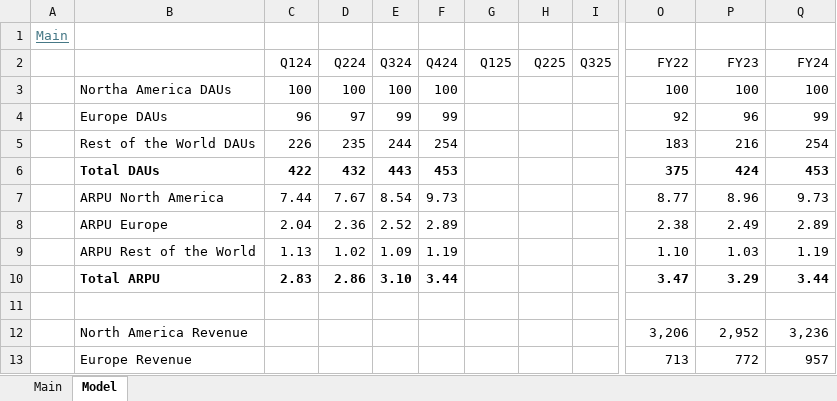
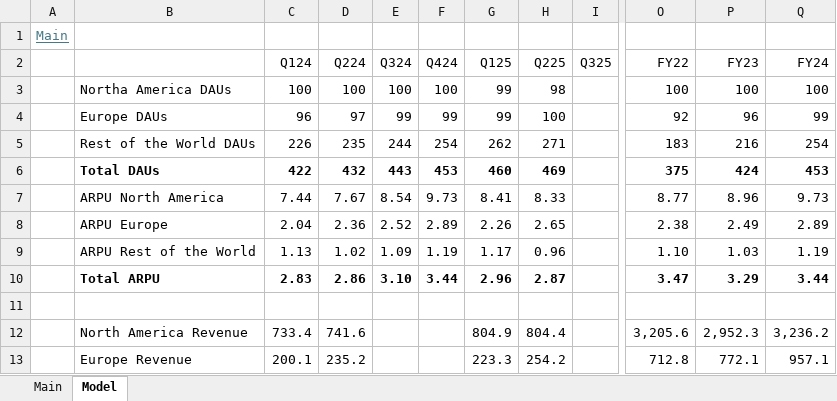
Before and after one commit to oscarsettje/Models, an Excel workbook: SNAP.xlsx, sheet Model, drawn as a sheet; only a part is shown, gaps mark what is left out; values as stored, in another font and other column widths than the file's, no borders; the diff covers the shown part only; the diff names each change by its address in the sheet, - before the commit and + after, or states it on an @@ line.

```diff
--- a/SNAP.xlsx (sheet Model)
+++ b/SNAP.xlsx (sheet Model)
-G3:G4 (Q125): (empty)
+G3:G4 (Q125): 99
-H3 (Q225): (empty)
+H3 (Q225): 98
-H4 (Q225): (empty)
+H4 (Q225): 100
-G5 (Q125): (empty)
+G5 (Q125): 262
-H5 (Q225): (empty)
+H5 (Q225): 271
-G6 (Q125): (empty)
+G6 (Q125): 460
-H6 (Q225): (empty)
+H6 (Q225): 469
-G7 (Q125): (empty)
+G7 (Q125): 8.41
-H7 (Q225): (empty)
+H7 (Q225): 8.33
-G8 (Q125): (empty)
+G8 (Q125): 2.26
-H8 (Q225): (empty)
+H8 (Q225): 2.65
-G9 (Q125): (empty)
+G9 (Q125): 1.17
-H9 (Q225): (empty)
+H9 (Q225): 0.96
-G10 (Q125): (empty)
+G10 (Q125): 2.96
-H10 (Q225): (empty)
+H10 (Q225): 2.87
-C12 (Q124): (empty)
+C12 (Q124): 733.4
-D12 (Q224): (empty)
+D12 (Q224): 741.6
-G12 (Q125): (empty)
+G12 (Q125): 804.9
-H12 (Q225): (empty)
+H12 (Q225): 804.4
-O12 (FY22): 3,206
+O12 (FY22): 3,205.6
-P12 (FY23): 2,952
+P12 (FY23): 2,952.3
-Q12 (FY24): 3,236
+Q12 (FY24): 3,236.2
-C13 (Q124): (empty)
+C13 (Q124): 200.1
-D13 (Q224): (empty)
+D13 (Q224): 235.2
-G13 (Q125): (empty)
+G13 (Q125): 223.3
-H13 (Q225): (empty)
+H13 (Q225): 254.2
-O13 (FY22): 713
+O13 (FY22): 712.8
-P13 (FY23): 772
+P13 (FY23): 772.1
-Q13 (FY24): 957
+Q13 (FY24): 957.1
```
Also changed, not shown: 2 added rows, 174 edited cells and cell formats elsewhere in this sheet, sheet Main, formulas that keep their value, DUOL.xlsx, EBAY.xlsx, 5 other files.
